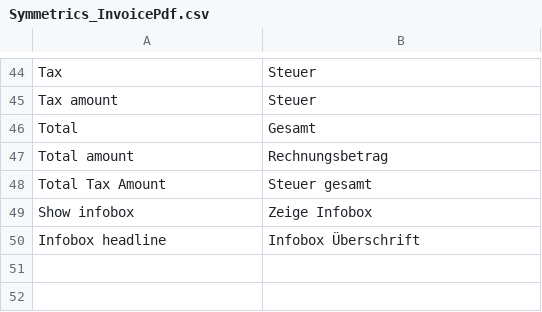
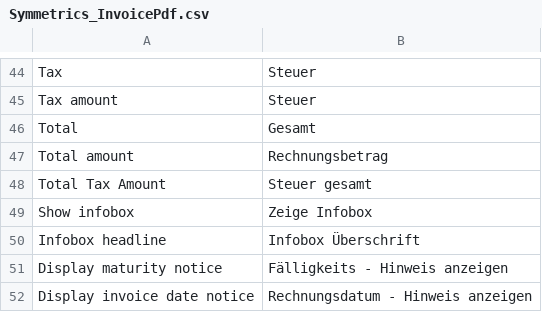
Before and after one commit to symmetrics/mrg_invoicepdf, a CSV file: build/app/locale/de_DE/Symmetrics_InvoicePdf.csv, drawn as a sheet; only a part is shown, gaps mark what is left out.

Commit message:
SUPEASYDISPLAY-100: Added an option to hide / display the maturity notice and the invoice date notice in invoice.

```diff
--- a/build/app/locale/de_DE/Symmetrics_InvoicePdf.csv
+++ b/build/app/locale/de_DE/Symmetrics_InvoicePdf.csv
@@ -50 +50,3 @@
 "Infobox headline","Infobox Überschrift"
+"Display maturity notice","Fälligkeits - Hinweis anzeigen"
+"Display invoice date notice","Rechnungsdatum - Hinweis anzeigen"
```
Also changed, not shown: 3 other files.
